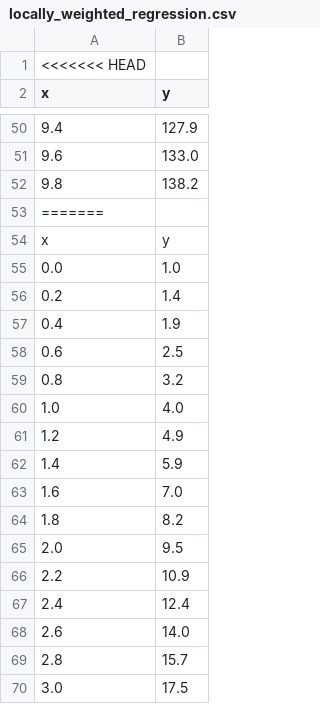
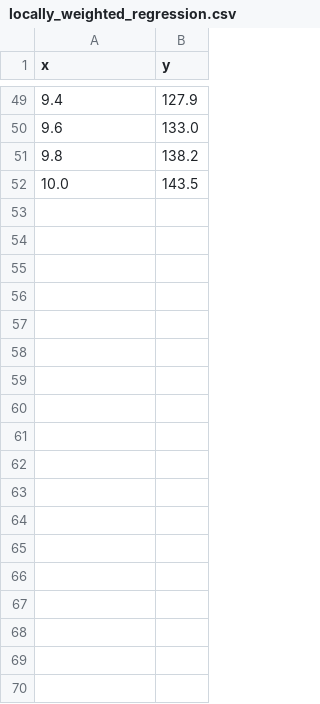
Before and after one commit to Kartel07/CS_Projects, a CSV file: Machine Learning/Learning Algorithms/Regression Algorithms/Locally Weighted Regression/locally_weighted_regression.csv, drawn as a sheet; only a part is shown, gaps mark what is left out; the shorter side is filled out with more unchanged rows; the diff covers the shown part only.

```diff
--- a/Machine Learning/Learning Algorithms/Regression Algorithms/Locally Weighted Regression/locally_weighted_regression.csv
+++ b/Machine Learning/Learning Algorithms/Regression Algorithms/Locally Weighted Regression/locally_weighted_regression.csv
@@ -1,2 +1 @@
-<<<<<<< HEAD
 x,y
@@ -52,19 +51 @@ x,y
 9.8,138.2
-=======
-x,y
-0.0,1.0
-0.2,1.4
-0.4,1.9
-0.6,2.5
-0.8,3.2
-1.0,4.0
-1.2,4.9
-1.4,5.9
-1.6,7.0
-1.8,8.2
-2.0,9.5
-2.2,10.9
-2.4,12.4
-2.6,14.0
-2.8,15.7
-3.0,17.5
```
Also changed, not shown: 35 removed rows elsewhere in this file, 2 other files.
